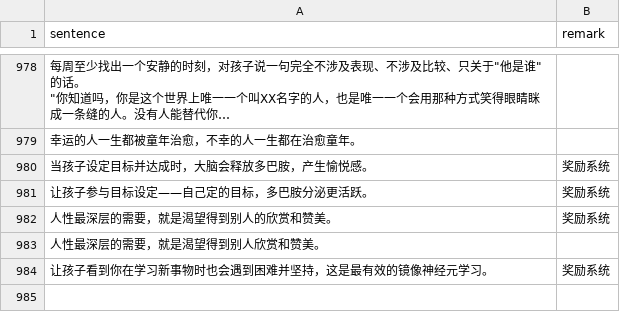
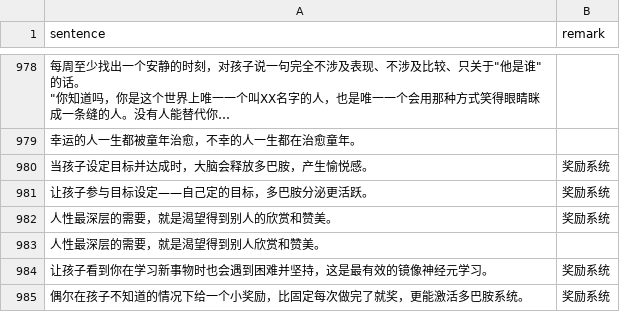
Before and after one commit to HenryLoveMiller/ja, a CSV file: ican.csv, drawn as a sheet; only a part is shown, gaps mark what is left out; long unchanged cells end in …; the diff names each change by its address in the sheet, - before the commit and + after, or states it on an @@ line.

Commit message:
Add ican: 偶尔在孩子不知道的情况下给一个小奖励，比

```diff
--- a/ican.csv
+++ b/ican.csv
+row 985: 偶尔在孩子不知道的情况下给一个小奖励，比固定每次做完了就奖，更能激活多巴胺系统。 | 奖励系统
```
